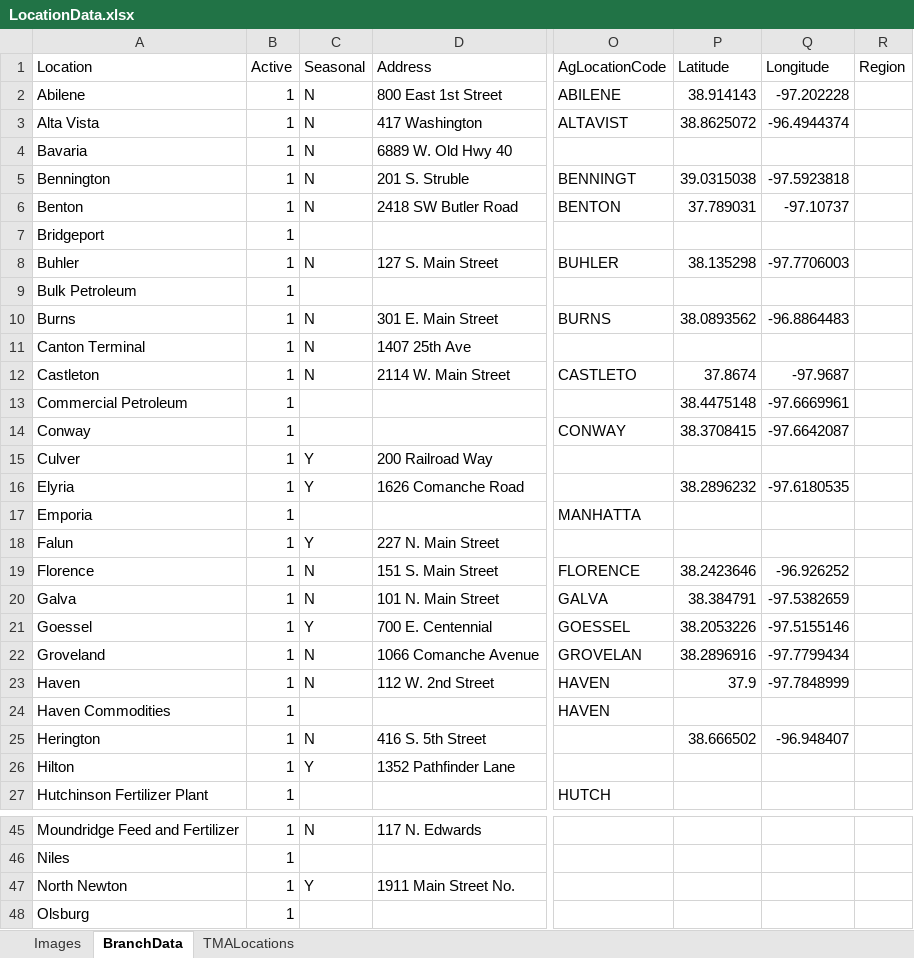
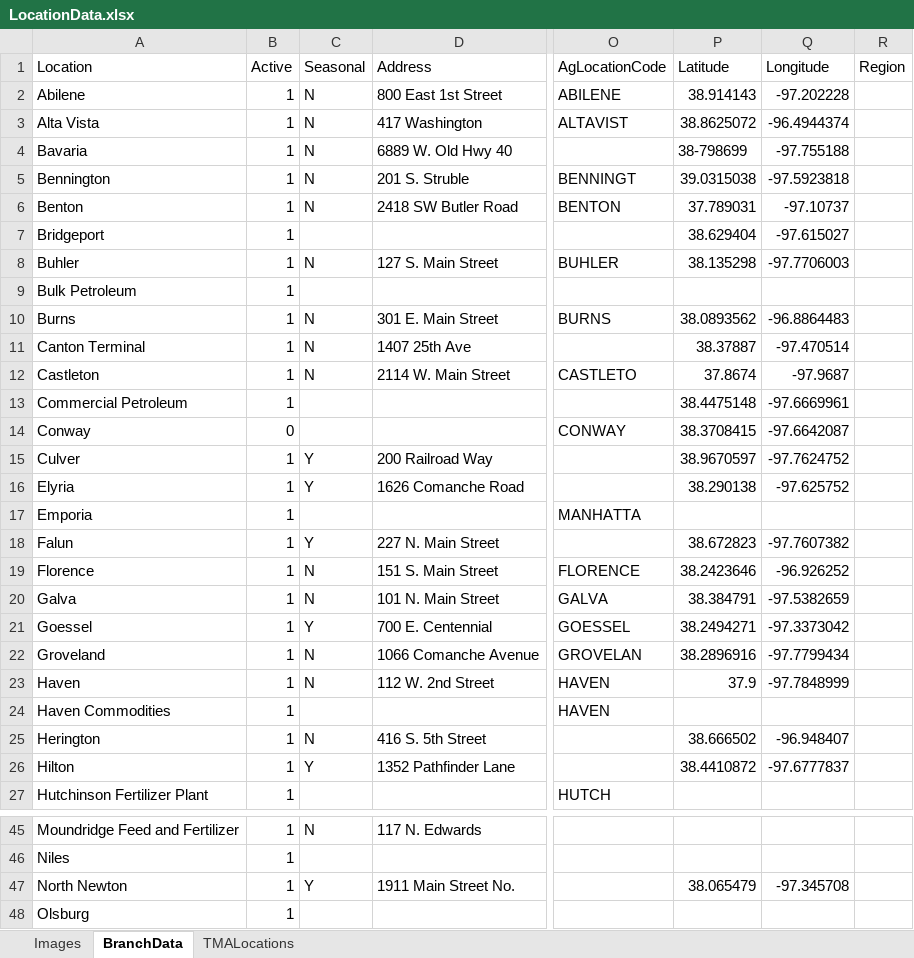
Before and after one commit to mandielyons/logi-dashboard, an Excel workbook: UploadedFiles/LocationData.xlsx, sheet BranchData, drawn as a sheet; only a part is shown, gaps mark what is left out; values as stored, in another font and other column widths than the file's, no borders; table styles not drawn; the diff covers the shown part only; the diff names each change by its address in the sheet, - before the commit and + after, or states it on an @@ line.

Commit message:
Updated locations with missing lat/long values to show up on the MKC Location map; inactivated Conway

```diff
--- a/UploadedFiles/LocationData.xlsx (sheet BranchData)
+++ b/UploadedFiles/LocationData.xlsx (sheet BranchData)
-P4 (Latitude): (empty)
+P4 (Latitude): 38-798699
-Q4 (Longitude): (empty)
+Q4 (Longitude): -97.755188
-P7 (Latitude): (empty)
+P7 (Latitude): 38.629404
-Q7 (Longitude): (empty)
+Q7 (Longitude): -97.615027
-P11 (Latitude): (empty)
+P11 (Latitude): 38.37887
-Q11 (Longitude): (empty)
+Q11 (Longitude): -97.470514
-B14 (Active): 1
+B14 (Active): 0
-P15 (Latitude): (empty)
+P15 (Latitude): 38.9670597
-Q15 (Longitude): (empty)
+Q15 (Longitude): -97.7624752
-P16 (Latitude): 38.2896232
+P16 (Latitude): 38.290138
-Q16 (Longitude): -97.6180535
+Q16 (Longitude): -97.625752
-P18 (Latitude): (empty)
+P18 (Latitude): 38.672823
-Q18 (Longitude): (empty)
+Q18 (Longitude): -97.7607382
-P21 (Latitude): 38.2053226
+P21 (Latitude): 38.2494271
-Q21 (Longitude): -97.5155146
+Q21 (Longitude): -97.3373042
-P26 (Latitude): (empty)
+P26 (Latitude): 38.4410872
-Q26 (Longitude): (empty)
+Q26 (Longitude): -97.6777837
-P47 (Latitude): (empty)
+P47 (Latitude): 38.065479
-Q47 (Longitude): (empty)
+Q47 (Longitude): -97.345708
```
Also changed, not shown: 8 edited cells elsewhere in this sheet.
